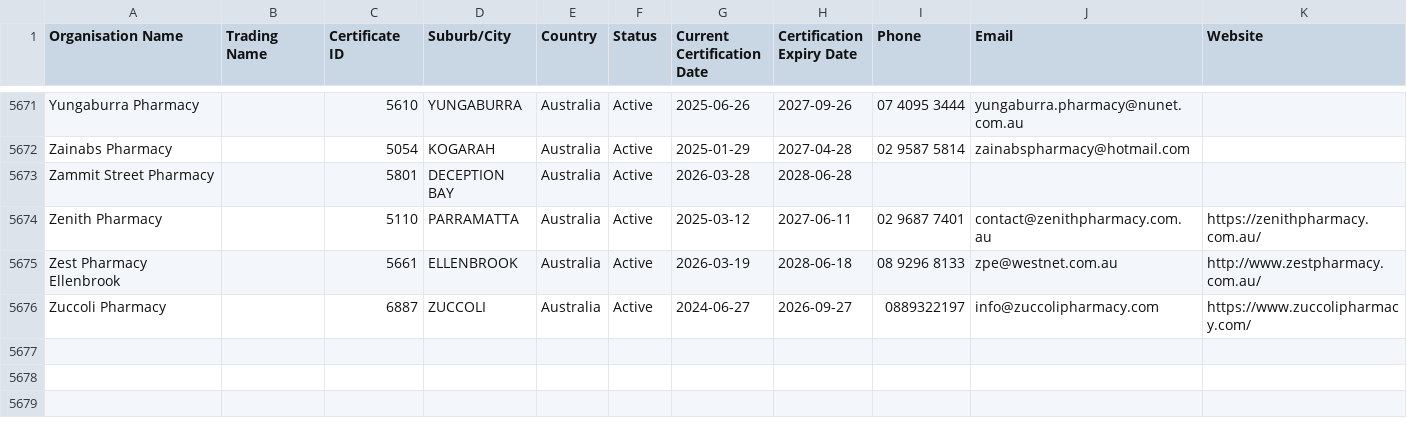
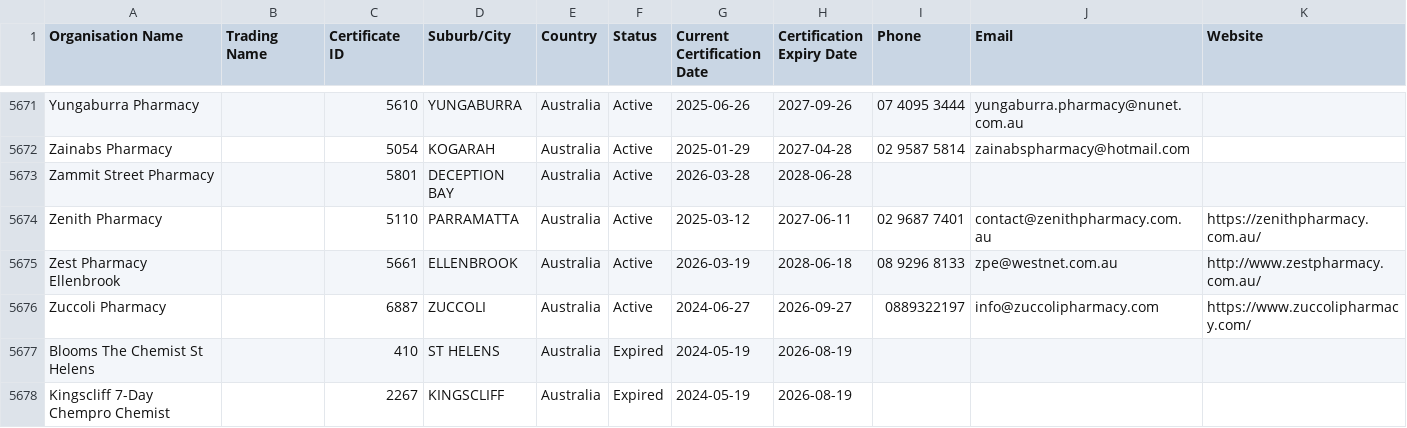
Before and after one commit to Alok071/qcpp-pharmacy-register, a CSV file: pharmacies.csv, drawn as a sheet; only a part is shown, gaps mark what is left out.

Commit message:
Retain expired/delisted pharmacies instead of losing them silently
JASANZ removes a certificate from its register entirely on expiry
rather than marking it Expired, so a plain re-scrape was silently
dropping pharmacies the moment they lapsed. fetch-data.js now diffs
against the previous pharmacies.json and keeps anything missing from
the fresh results, marked status: "Expired" with a delistedAt
timestamp.

Also backfills the two pharmacies already lost this way (Blooms The
Chemist St Helens, Kingscliff 7-Day Chempro Chemist, both expired
2026-08-19).

```diff
--- a/pharmacies.csv
+++ b/pharmacies.csv
@@ -5676 +5676,3 @@ Zest Pharmacy Ellenbrook,,5661,ELLENBROOK,Australia,Active,2026-03-19,2028-06-18
 Zuccoli Pharmacy,,6887,ZUCCOLI,Australia,Active,2024-06-27,2026-09-27,0889322197,info@zuccolipharmacy.com,https://www.zuccolipharmacy.com/
+Blooms The Chemist St Helens,,410,ST HELENS,Australia,Expired,2024-05-19,2026-08-19,,,
+Kingscliff 7-Day Chempro Chemist,,2267,KINGSCLIFF,Australia,Expired,2024-05-19,2026-08-19,,,
```
Also changed, not shown: 4 other files.
